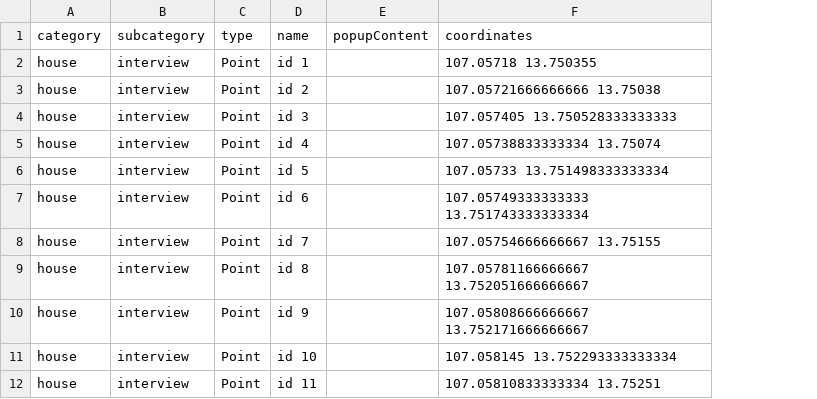
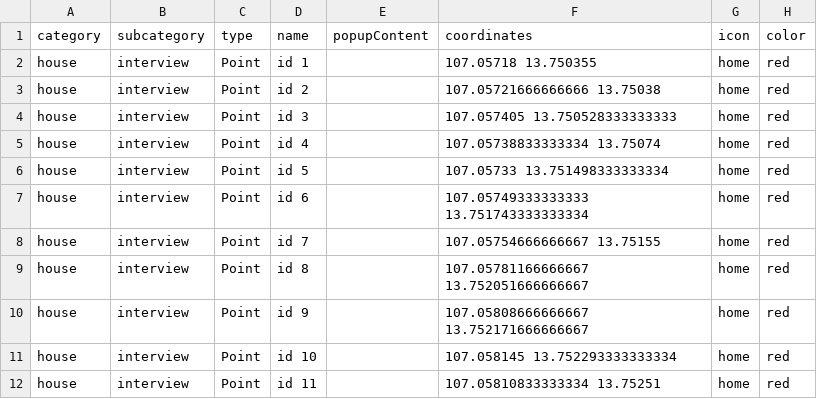
Before and after one commit to ghislaingirardeau/Front_Mapping_demo, a CSV file: content/myNewData.csv, drawn as a sheet; only a part is shown; the diff names each change by its address in the sheet, - before the commit and + after, or states it on an @@ line.

Commit message:
icons from cvs

```diff
--- a/content/myNewData.csv
+++ b/content/myNewData.csv
+column G (icon), rows 2-12: all home
+column H (color), rows 2-12: all red
```
Also changed, not shown: 2 other files.
